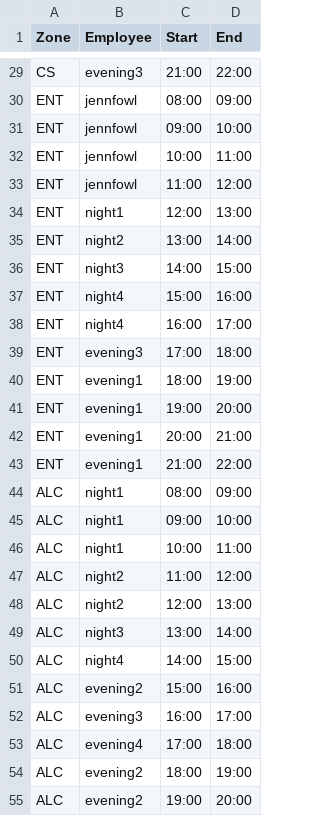
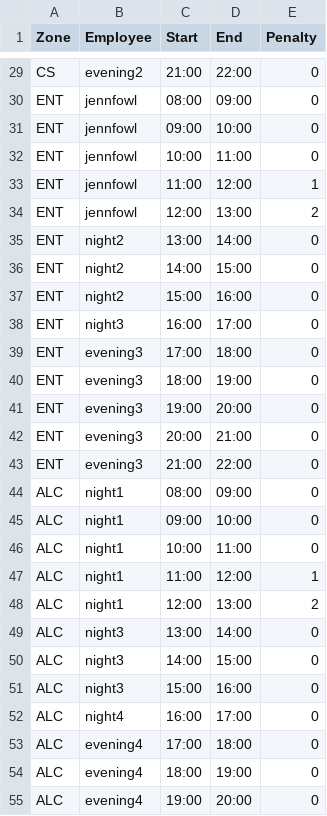
Before and after one commit to KyanBasil/freshbotv2, a CSV file: schedule.csv, drawn as a sheet; only a part is shown, gaps mark what is left out; the diff covers the shown part only; the diff names each change by its address in the sheet, - before the commit and + after, or states it on an @@ line.

```diff
--- a/schedule.csv
+++ b/schedule.csv
+column E (Penalty), rows 29-55: 0 | 0 | 0 | 0 | 1 | 2 | 0 | 0 | 0 | 0 | 0 | 0 | 0 | 0 | 0 | 0 | 0 | 0 | 1 | 2 | 0 | 0 | 0 | 0 | 0 | 0 | 0
-B29 (Employee): evening3
+B29 (Employee): evening2
-B34 (Employee): night1
+B34 (Employee): jennfowl
-B36 (Employee): night3
+B36 (Employee): night2
-B37 (Employee): night4
+B37 (Employee): night2
-B38 (Employee): night4
+B38 (Employee): night3
-B40:B43 (Employee): evening1
+B40:B43 (Employee): evening3
-B47:B48 (Employee): night2
+B47:B48 (Employee): night1
-B50 (Employee): night4
+B50 (Employee): night3
-B51 (Employee): evening2
+B51 (Employee): night3
-B52 (Employee): evening3
+B52 (Employee): night4
-B54:B55 (Employee): evening2
+B54:B55 (Employee): evening4
```
Also changed, not shown: 25 edited cells elsewhere in this file, 2 other files.
